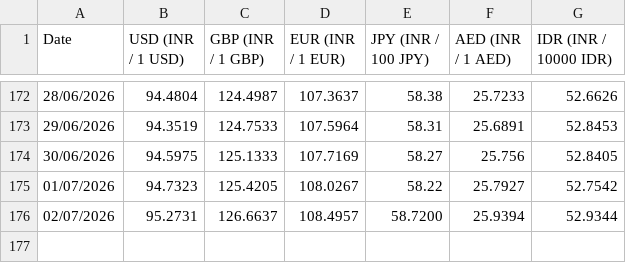
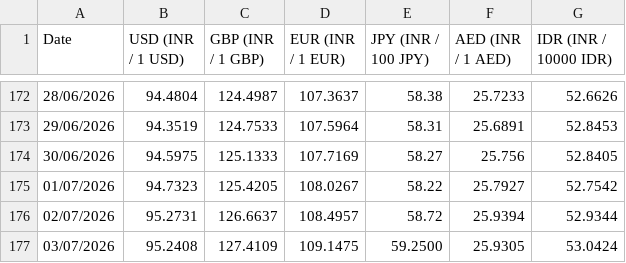
Before and after one commit to welReportsBI-0507/WiGMAN_Exchange_Rate, a CSV file: Exchange Rate.csv, drawn as a sheet; only a part is shown, gaps mark what is left out.

```diff
--- a/Exchange Rate.csv
+++ b/Exchange Rate.csv
@@ -175,2 +175,3 @@ Date,USD (INR / 1 USD),GBP (INR / 1 GBP),EUR (INR / 1 EUR),JPY (INR / 100 JPY),A
 01/07/2026,94.7323,125.4205,108.0267,58.22,25.7927,52.7542
-02/07/2026,95.2731,126.6637,108.4957,58.7200,25.9394,52.9344
+02/07/2026,95.2731,126.6637,108.4957,58.72,25.9394,52.9344
+03/07/2026,95.2408,127.4109,109.1475,59.2500,25.9305,53.0424
```
